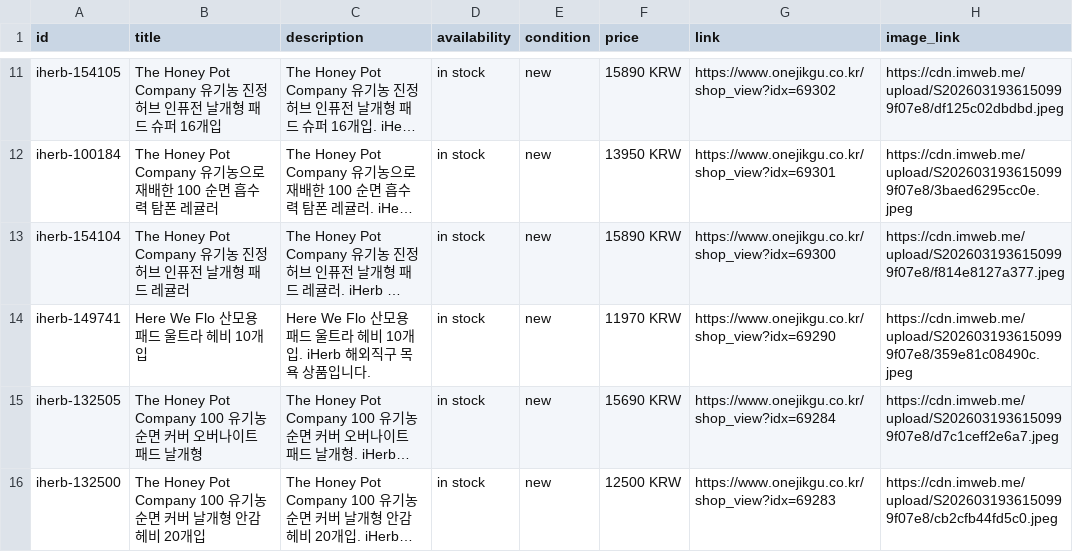
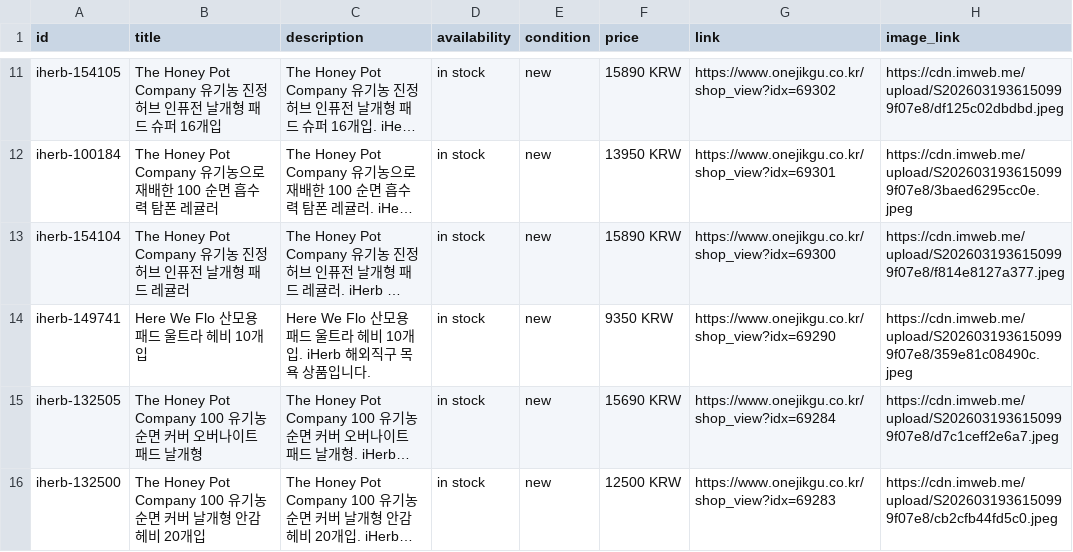
Before and after one commit to abitraco/imweb-naver-ep, a TSV file: meta-catalog-excluded.tsv, drawn as a sheet; only a part is shown, gaps mark what is left out; long unchanged cells end in …; the diff covers the shown part only; the diff names each change by its address in the sheet, - before the commit and + after, or states it on an @@ line.

Commit message:
feeds: refresh public catalogs (2026-06-19)

```diff
--- a/meta-catalog-excluded.tsv
+++ b/meta-catalog-excluded.tsv
-F14 (price): 11970 KRW
+F14 (price): 9350 KRW
```
Also changed, not shown: 1 removed row and 4 edited cells elsewhere in this file, google-merchant-excluded.tsv, 3 other files.
